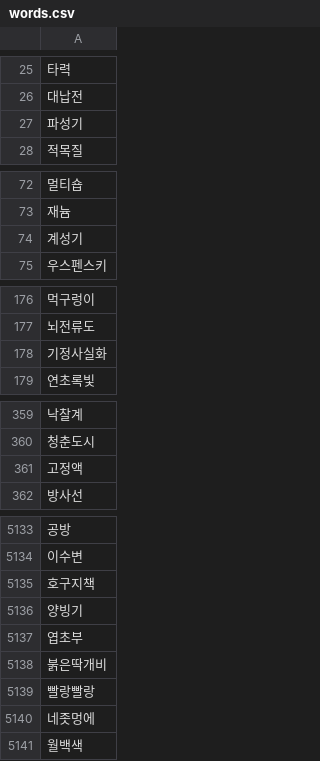
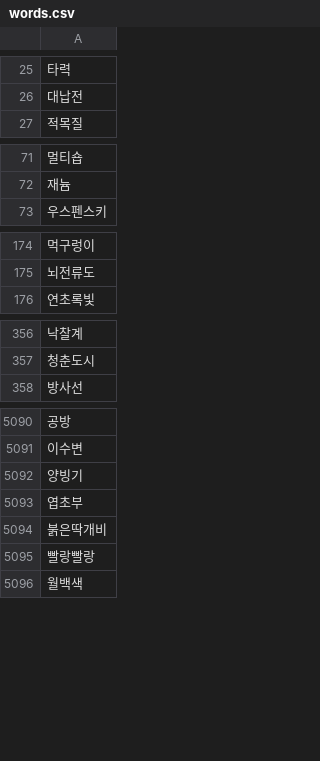
Before and after one commit to scm1400/WordRain, a CSV file: res/words.csv, drawn as a sheet; only a part is shown, gaps mark what is left out; the diff covers the shown part only.

```diff
--- a/res/words.csv
+++ b/res/words.csv
@@ -26,3 +26,2 @@
 대납전
-파성기
 적목질
@@ -73,3 +72,2 @@
 재늄
-계성기
 우스펜스키
@@ -177,3 +175,2 @@
 뇌전류도
-기정사실화
 연초록빛
@@ -360,3 +357,2 @@
 청춘도시
-고정액
 방사선
@@ -5134,3 +5091,2 @@
 이수변
-호구지책
 양빙기
@@ -5139,3 +5095,2 @@
 빨랑빨랑
-네좃멍에
 월백색
```
Also changed, not shown: 40 removed rows elsewhere in this file, 2 other files.
